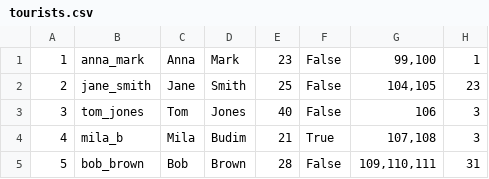
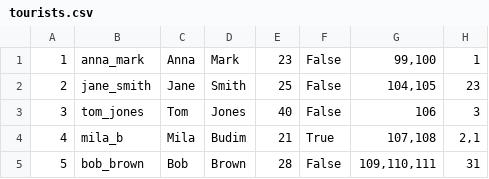
Before and after one commit to kzi-nastava/sims-in-2024-group-2-team-c, a CSV file: Resources/Data/tourists.csv, drawn as a sheet.

```diff
--- a/Resources/Data/tourists.csv
+++ b/Resources/Data/tourists.csv
@@ -3,3 +3,3 @@
 3|tom_jones|Tom|Jones|40|False|106|3
-4|mila_b|Mila|Budim|21|True|107,108|3
+4|mila_b|Mila|Budim|21|True|107,108|2,1
 5|bob_brown|Bob|Brown|28|False|109,110,111|31
```
Also changed, not shown: 11 other files.
